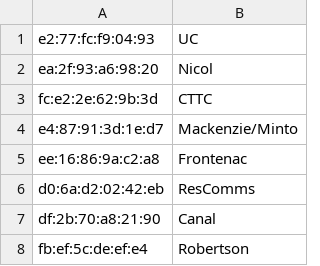
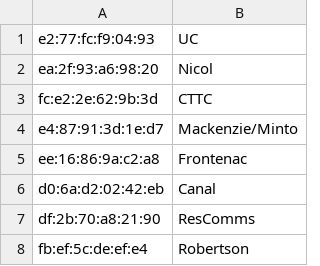
Before and after one commit to bardia-p/carleton-mail-delivery-robot, a CSV file: mail_delivery_robot/config/beacons.csv, drawn as a sheet.

```diff
--- a/mail_delivery_robot/config/beacons.csv
+++ b/mail_delivery_robot/config/beacons.csv
@@ -5,4 +5,4 @@ e4:87:91:3d:1e:d7,Mackenzie/Minto
 ee:16:86:9a:c2:a8,Frontenac
-d0:6a:d2:02:42:eb,ResComms
-df:2b:70:a8:21:90,Canal
+d0:6a:d2:02:42:eb,Canal
+df:2b:70:a8:21:90,ResComms
 fb:ef:5c:de:ef:e4,Robertson
```
Also changed, not shown: mail_delivery_robot/config/config.csv, 4 other files.
